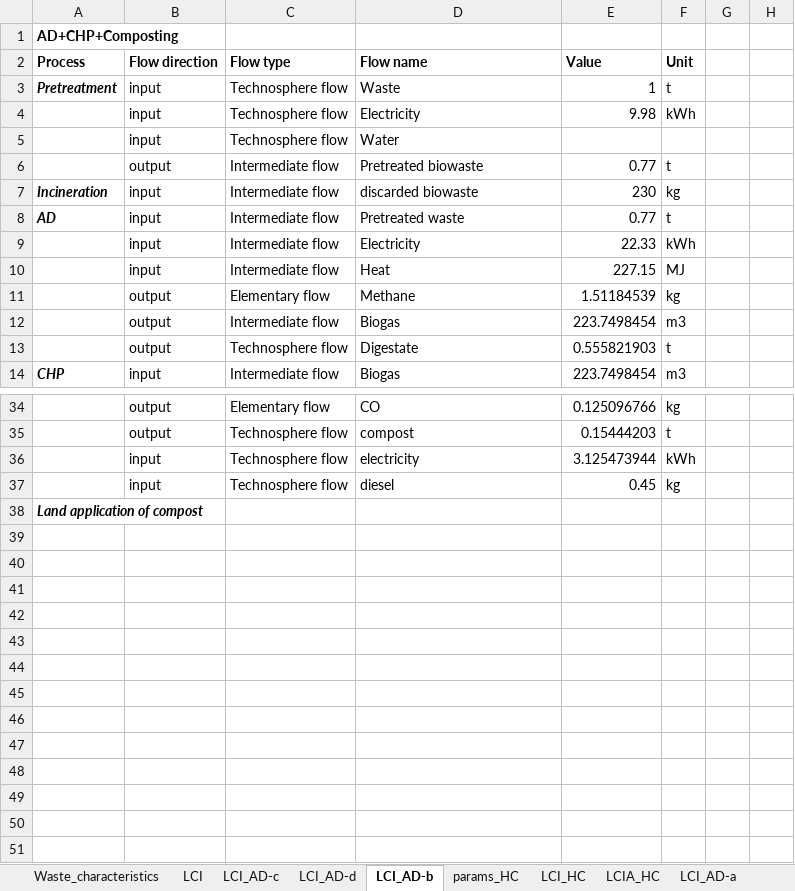
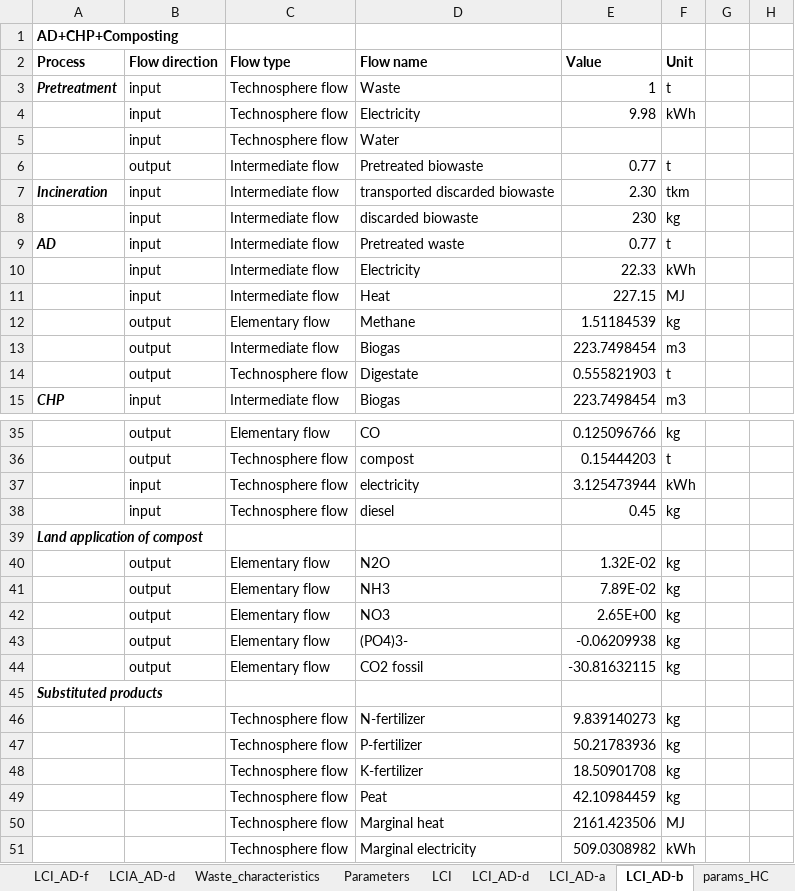
Before and after one commit to nomenazo/biowaste_optim, an Excel workbook: LCA_tech.xlsx, sheet LCI_AD-b, drawn as a sheet; only a part is shown, gaps mark what is left out; values as stored, in another font and other column widths than the file's, no borders; addresses are those after the commit; the diff names each change by its address in the sheet, - before the commit and + after, or states it on an @@ line.

```diff
--- a/LCA_tech.xlsx (sheet LCI_AD-b)
+++ b/LCA_tech.xlsx (sheet LCI_AD-b)
+sheet tab: LCI_AD-f
+sheet tab: LCIA_AD-d
@@ sheet tab order changed: LCI_AD-f | LCIA_AD-d | Waste_characteristics | Parameters | LCI | LCI_AD-d | LCI_AD-a | LCI_AD-b | params_HC @@
+row 7: Incineration | input | Intermediate flow | transported discarded biowaste | 2.30 | tkm
-A8 (Process): Incineration
+A8 (Process): (empty)
+row 40:  | output | Elementary flow | N2O | 1.32E-02 | kg
+row 41:  | output | Elementary flow | NH3 | 7.89E-02 | kg
+row 42:  | output | Elementary flow | NO3 | 2.65E+00 | kg
+row 43:  | output | Elementary flow | (PO4)3- | -0.06209938 | kg
+row 44:  | output | Elementary flow | CO2 fossil | -30.81632115 | kg
+row 45: Substituted products
+row 46:  |  | Technosphere flow | N-fertilizer | 9.839140273 | kg
+row 47:  |  | Technosphere flow | P-fertilizer | 50.21783936 | kg
+row 48:  |  | Technosphere flow | K-fertilizer | 18.50901708 | kg
+row 49:  |  | Technosphere flow | Peat | 42.10984459 | kg
+row 50:  |  | Technosphere flow | Marginal heat | 2161.423506 | MJ
+row 51:  |  | Technosphere flow | Marginal electricity | 509.0308982 | kWh
```
Also changed, not shown: sheet Parameters, sheet LCIA_AD-a, sheet LCI_AD-d, sheet LCI_AD-c, sheet IW+_end, sheet LCI_AD-a, 2 more sheets, other sheet tabs, formulas that keep their value, charts or pictures, PaCTEA_for_study_case/waste_characterization_FR.xlsx, impact.xlsx, 54 other files.
